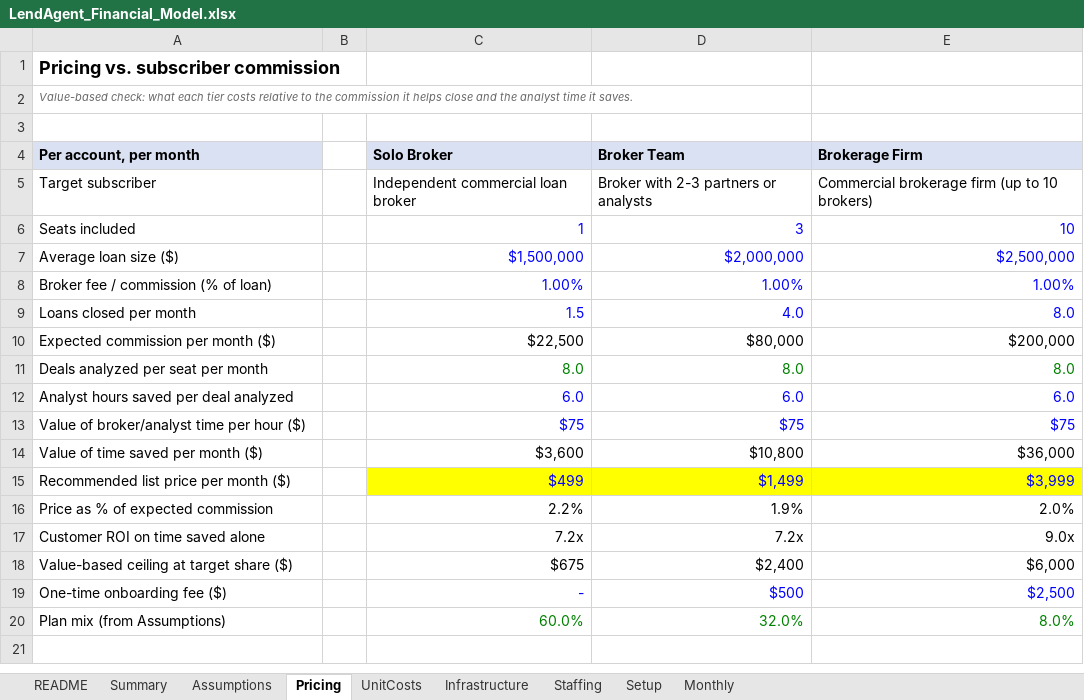
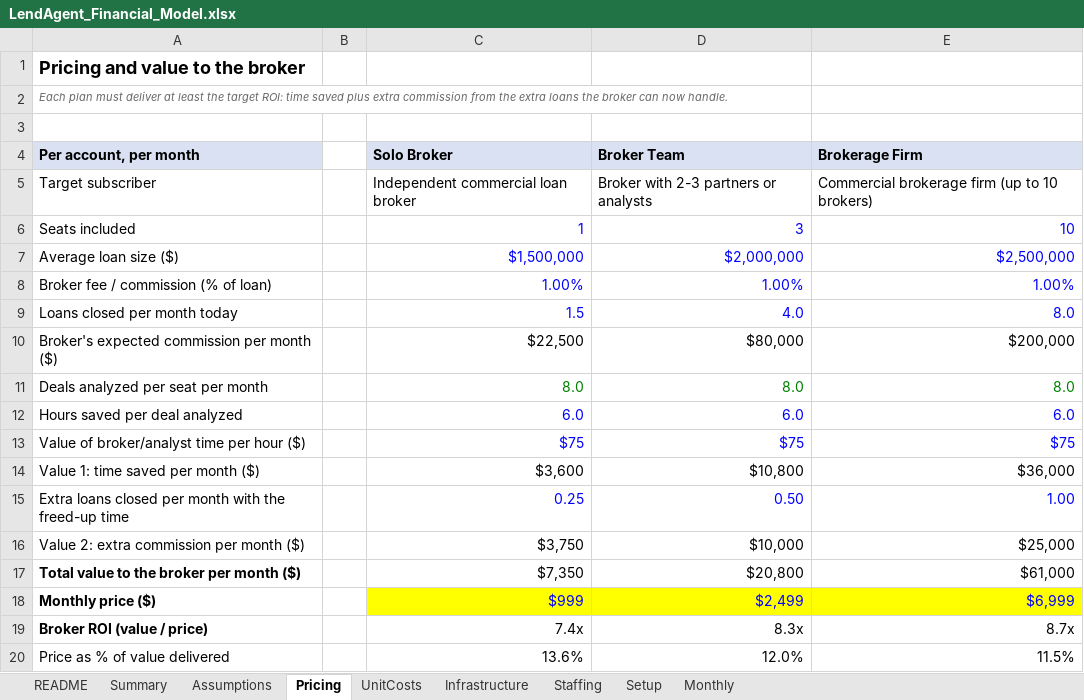
Before and after one commit to TonyBarnyard/OreVis, an Excel workbook: lending-agent/model/LendAgent_Financial_Model.xlsx, sheet Pricing, drawn as a sheet; only a part is shown; the shorter side is filled out with more unchanged rows; values as stored, in another font and other column widths than the file's, no borders; removed rows and columns are numbered as before the commit, all else as after; the diff covers the shown part only; the diff names each change by its address in the sheet, - before the commit and + after, or states it on an @@ line.

```diff
--- a/lending-agent/model/LendAgent_Financial_Model.xlsx (sheet Pricing)
+++ b/lending-agent/model/LendAgent_Financial_Model.xlsx (sheet Pricing)
-A1 (Per account, per month): Pricing vs. subscriber commission
+A1 (Per account, per month): Pricing and value to the broker
-A2 (Per account, per month): Value-based check: what each tier costs relative to the commission it helps close and the analyst time it saves.
+A2 (Per account, per month): Each plan must deliver at least the target ROI: time saved plus extra commission from the extra loans the broker can now handle.
-A9 (Per account, per month): Loans closed per month
+A9 (Per account, per month): Loans closed per month today
-A10 (Per account, per month): Expected commission per month ($)
+A10 (Per account, per month): Broker's expected commission per month ($)
-A12 (Per account, per month): Analyst hours saved per deal analyzed
+A12 (Per account, per month): Hours saved per deal analyzed
-A14 (Per account, per month): Value of time saved per month ($)
+A14 (Per account, per month): Value 1: time saved per month ($)
-row 15: Recommended list price per month ($) |  | $499 | $1,499 | $3,999
-row 16: Price as % of expected commission |  | 2.2% | 1.9% | 2.0%
-row 17: Customer ROI on time saved alone |  | 7.2x | 7.2x | 9.0x
-row 18: Value-based ceiling at target share ($) |  | $675 | $2,400 | $6,000
+row 15: Extra loans closed per month with the freed-up time |  | 0.25 | 0.50 | 1.00
+row 16: Value 2: extra commission per month ($) |  | $3,750 | $10,000 | $25,000
+row 17: Total value to the broker per month ($) |  | $7,350 | $20,800 | $61,000
+row 18: Monthly price ($) |  | $999 | $2,499 | $6,999
+row 19: Broker ROI (value / price) |  | 7.4x | 8.3x | 8.7x
+row 20: Price as % of value delivered |  | 13.6% | 12.0% | 11.5%
```
Also changed, not shown: 4 added rows, 9 removed rows, 1 edited cell and cell formats elsewhere in this sheet, sheet Monthly, sheet Summary, sheet Assumptions, sheet Setup, formulas that keep their value, charts or pictures, 5 other files.
